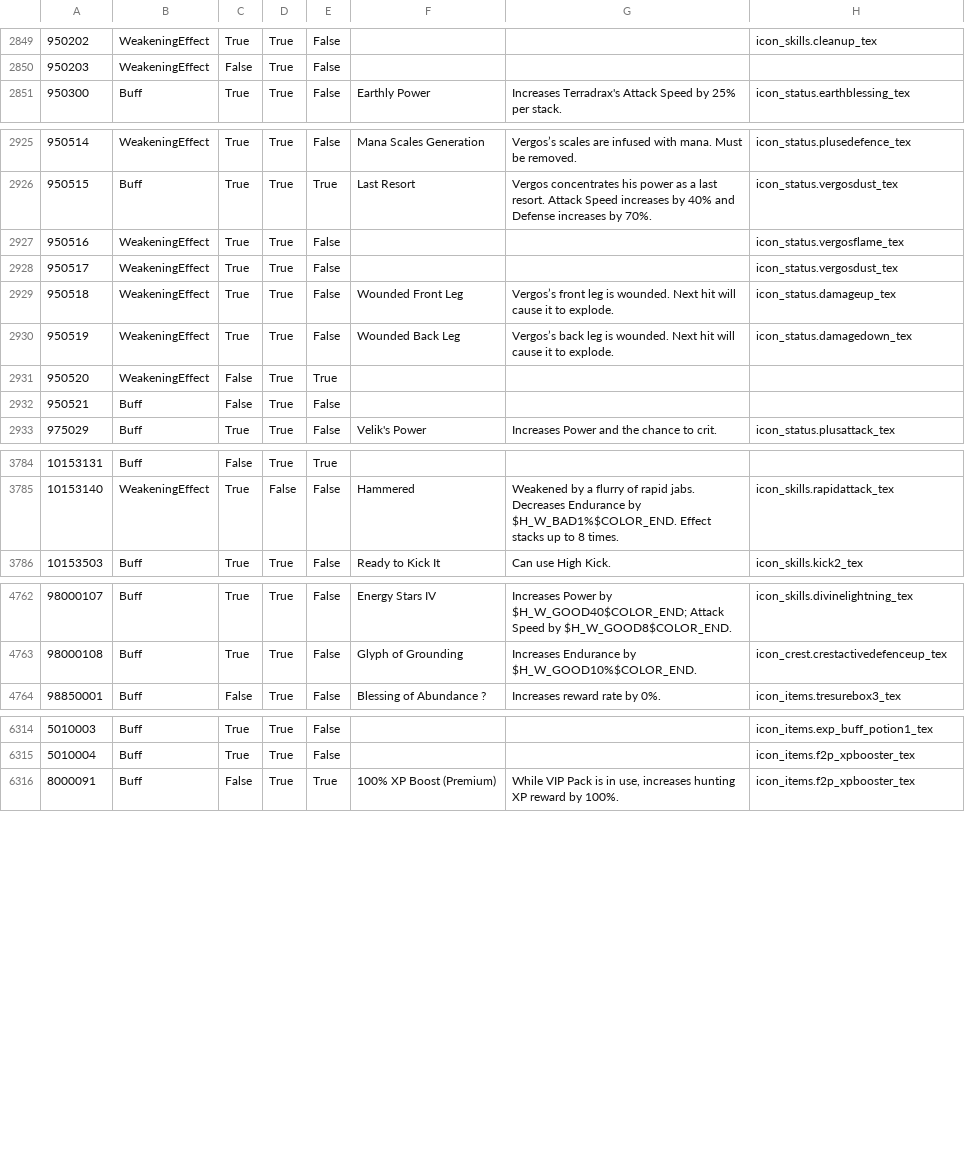
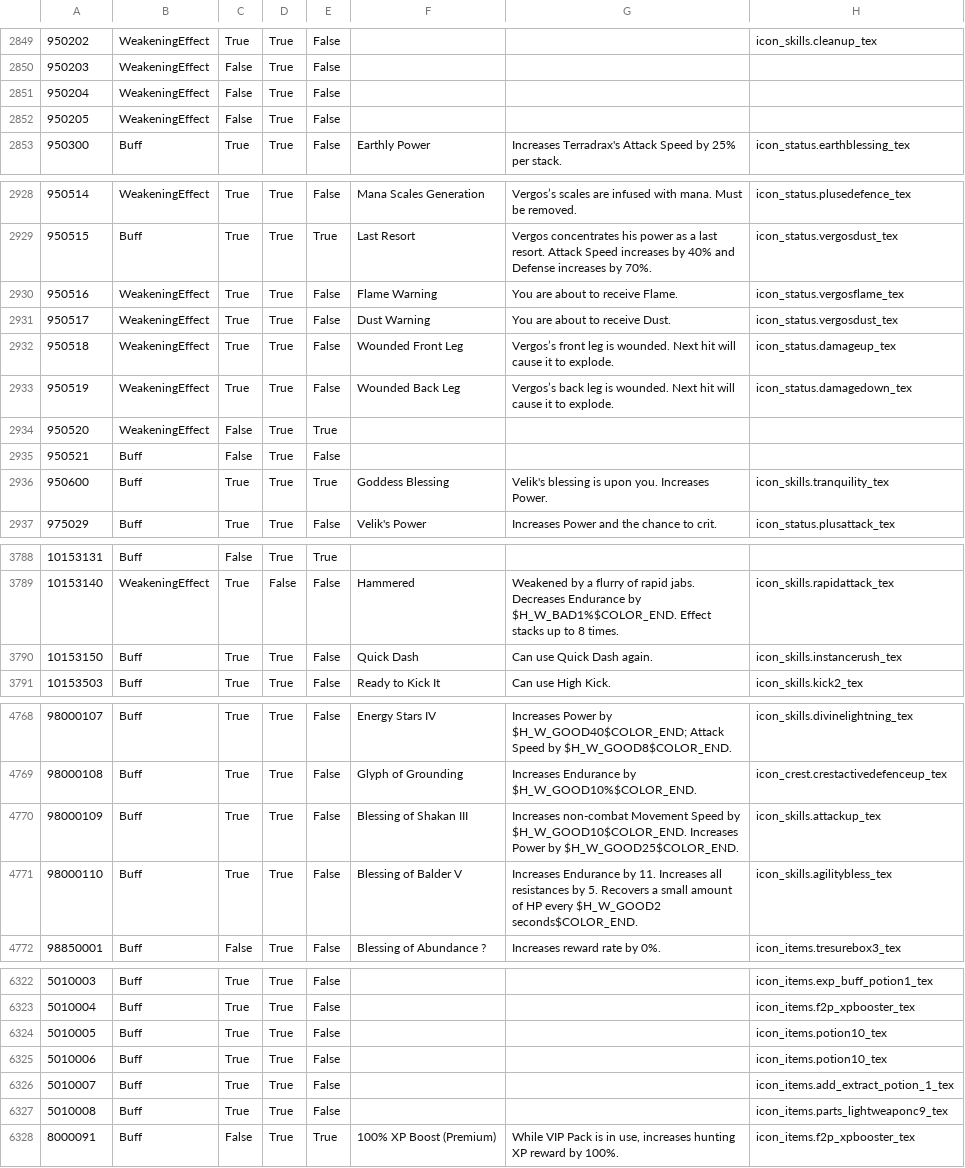
Before and after one commit to foglio1024/tera-custom-cooldowns, a TSV file: TCC.Core/resources/data/abnormalities.tsv, drawn as a sheet; only a part is shown, gaps mark what is left out; the diff covers the shown part only.

```diff
--- a/TCC.Core/resources/data/abnormalities.tsv
+++ b/TCC.Core/resources/data/abnormalities.tsv
@@ -2850,2 +2850,4 @@
 950203	WeakeningEffect	False	True	False			
+950204	WeakeningEffect	False	True	False			
+950205	WeakeningEffect	False	True	False			
 950300	Buff	True	True	False	Earthly Power	Increases Terradrax's Attack Speed by 25% per stack.	icon_status.earthblessing_tex
@@ -2926,4 +2929,4 @@
 950515	Buff	True	True	True	Last Resort	Vergos concentrates his power as a last resort. Attack Speed increases by 40% and Defense increases by 70%.	icon_status.vergosdust_tex
-950516	WeakeningEffect	True	True	False			icon_status.vergosflame_tex
-950517	WeakeningEffect	True	True	False			icon_status.vergosdust_tex
+950516	WeakeningEffect	True	True	False	Flame Warning	You are about to receive Flame.	icon_status.vergosflame_tex
+950517	WeakeningEffect	True	True	False	Dust Warning	You are about to receive Dust.	icon_status.vergosdust_tex
 950518	WeakeningEffect	True	True	False	Wounded Front Leg	Vergos’s front leg is wounded. Next hit will cause it to explode.	icon_status.damageup_tex
@@ -2932,2 +2935,3 @@
 950521	Buff	False	True	False			
+950600	Buff	True	True	True	Goddess Blessing	Velik's blessing is upon you. Increases Power.	icon_skills.tranquility_tex
 975029	Buff	True	True	False	Velik's Power	Increases Power and the chance to crit.	icon_status.plusattack_tex
@@ -3785,2 +3789,3 @@
 10153140	WeakeningEffect	True	False	False	Hammered	Weakened by a flurry of rapid jabs. Decreases Endurance by $H_W_BAD1%$COLOR_END. Effect stacks up to 8 times.	icon_skills.rapidattack_tex
+10153150	Buff	True	True	False	Quick Dash	Can use Quick Dash again.	icon_skills.instancerush_tex
 10153503	Buff	True	True	False	Ready to Kick It	Can use High Kick.	icon_skills.kick2_tex
@@ -4763,2 +4769,4 @@
 98000108	Buff	True	True	False	Glyph of Grounding	Increases Endurance by $H_W_GOOD10%$COLOR_END.	icon_crest.crestactivedefenceup_tex
+98000109	Buff	True	True	False	Blessing of Shakan III	Increases non-combat Movement Speed by $H_W_GOOD10$COLOR_END. Increases Power by $H_W_GOOD25$COLOR_END.	icon_skills.attackup_tex
+98000110	Buff	True	True	False	Blessing of Balder V	Increases Endurance by 11. Increases all resistances by 5. Recovers a small amount of HP every $H_W_GOOD2 seconds$COLOR_END.	icon_skills.agilitybless_tex
 98850001	Buff	False	True	False	Blessing of Abundance ?	Increases reward rate by 0%.	icon_items.tresurebox3_tex
@@ -6315,2 +6323,6 @@
 5010004	Buff	True	True	False			icon_items.f2p_xpbooster_tex
+5010005	Buff	True	True	False			icon_items.potion10_tex
+5010006	Buff	True	True	False			icon_items.potion10_tex
+5010007	Buff	True	True	False			icon_items.add_extract_potion_1_tex
+5010008	Buff	True	True	False			icon_items.parts_lightweaponc9_tex
 8000091	Buff	False	True	True	100% XP Boost (Premium)	While VIP Pack is in use, increases hunting XP reward by 100%.	icon_items.f2p_xpbooster_tex
```
Also changed, not shown: 2 added rows and 13 edited cells elsewhere in this file, TCC.Core/resources/data/skills.tsv.
